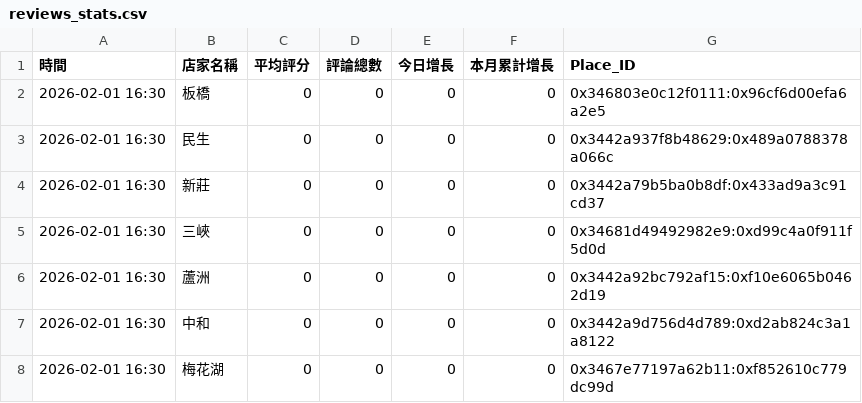
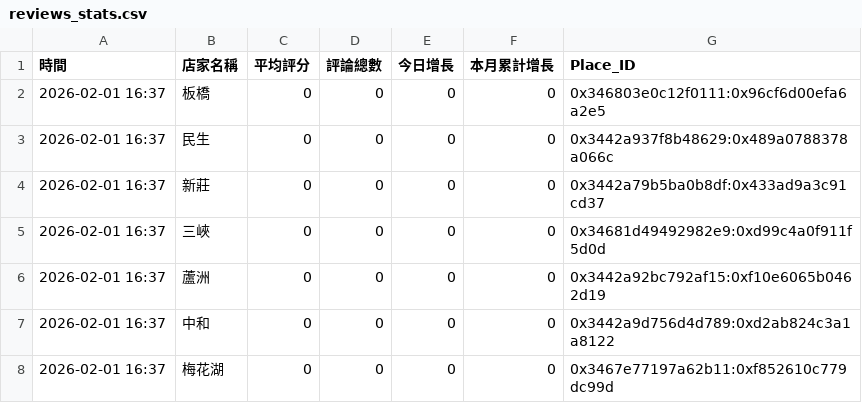
Before and after one commit to hankwu0501/google_auto_review, a CSV file: reviews_stats.csv, drawn as a sheet.

```diff
--- a/reviews_stats.csv
+++ b/reviews_stats.csv
@@ -1,8 +1,8 @@
 時間,店家名稱,平均評分,評論總數,今日增長,本月累計增長,Place_ID
-2026-02-01 16:30,板橋,0,0,0,0,0x346803e0c12f0111:0x96cf6d00efa6a2e5
-2026-02-01 16:30,民生,0,0,0,0,0x3442a937f8b48629:0x489a0788378a066c
-2026-02-01 16:30,新莊,0,0,0,0,0x3442a79b5ba0b8df:0x433ad9a3c91cd37
-2026-02-01 16:30,三峽,0,0,0,0,0x34681d49492982e9:0xd99c4a0f911f5d0d
-2026-02-01 16:30,蘆洲,0,0,0,0,0x3442a92bc792af15:0xf10e6065b0462d19
-2026-02-01 16:30,中和,0,0,0,0,0x3442a9d756d4d789:0xd2ab824c3a1a8122
-2026-02-01 16:30,梅花湖,0,0,0,0,0x3467e77197a62b11:0xf852610c779dc99d
+2026-02-01 16:37,板橋,0,0,0,0,0x346803e0c12f0111:0x96cf6d00efa6a2e5
+2026-02-01 16:37,民生,0,0,0,0,0x3442a937f8b48629:0x489a0788378a066c
+2026-02-01 16:37,新莊,0,0,0,0,0x3442a79b5ba0b8df:0x433ad9a3c91cd37
+2026-02-01 16:37,三峽,0,0,0,0,0x34681d49492982e9:0xd99c4a0f911f5d0d
+2026-02-01 16:37,蘆洲,0,0,0,0,0x3442a92bc792af15:0xf10e6065b0462d19
+2026-02-01 16:37,中和,0,0,0,0,0x3442a9d756d4d789:0xd2ab824c3a1a8122
+2026-02-01 16:37,梅花湖,0,0,0,0,0x3467e77197a62b11:0xf852610c779dc99d
```
